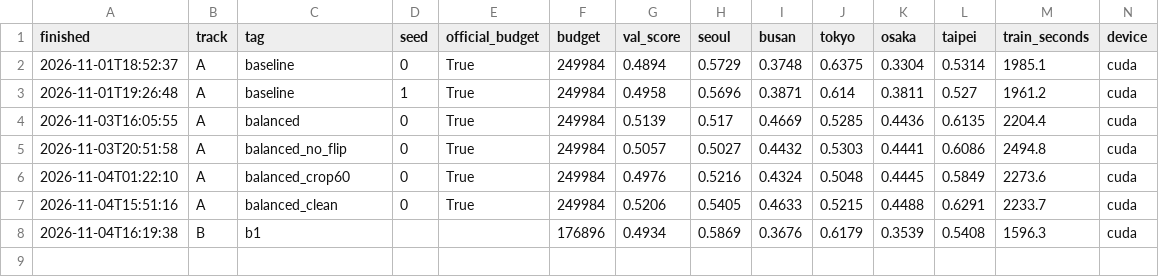
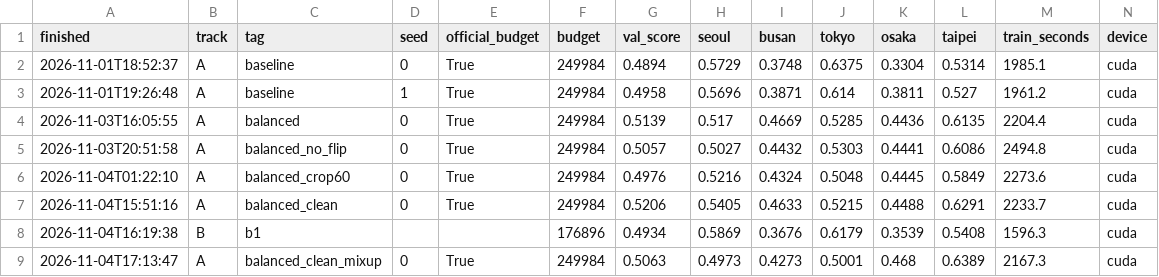
Before and after one commit to chunhee674/mas1004-assignment2, a CSV file: experiments.csv, drawn as a sheet; only a part is shown; rows hold the shown columns only; the diff names each change by its address in the sheet, - before the commit and + after, or states it on an @@ line.

```diff
--- a/experiments.csv
+++ b/experiments.csv
+row 9: 2026-11-04T17:13:47 | A | balanced_clean_mixup | 0 | True | 249984 | 0.5063 | 0.4973 | 0.4273 | 0.5001 | 0.468 | 0.6389 | 2167.3 | cuda
```
Also changed, not shown: 1 other file.
